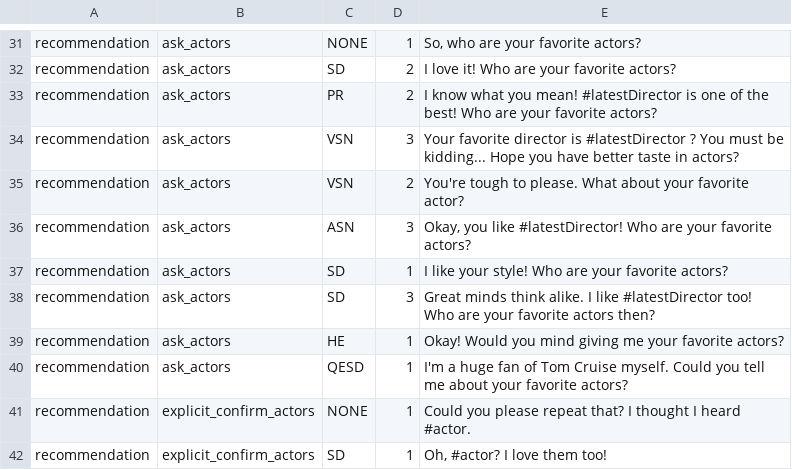
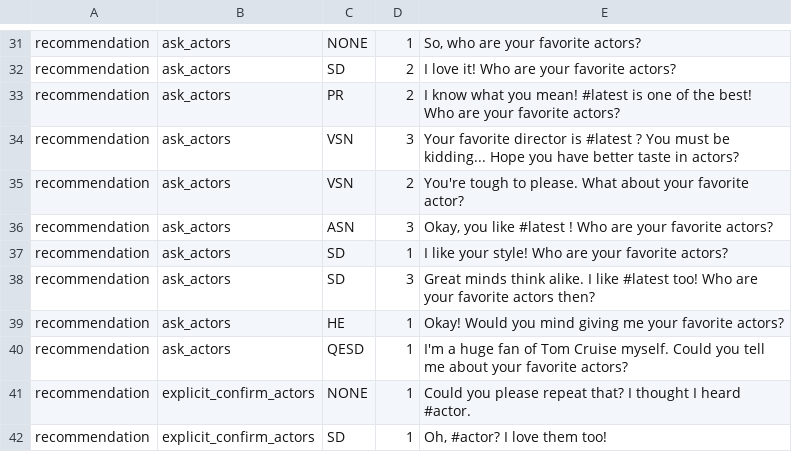
Before and after one commit to inmind-project/MUF-inMind-April2017-master, a TSV file: resources/nlg/sentence_db.tsv, drawn as a sheet; only a part is shown, gaps mark what is left out; the diff covers the shown part only.

```diff
--- a/resources/nlg/sentence_db.tsv
+++ b/resources/nlg/sentence_db.tsv
@@ -32,8 +32,8 @@ recommendation	ask_actors	NONE	1	"So, who are your favorite actors?"
 recommendation	ask_actors	SD	2	I love it! Who are your favorite actors?
-recommendation	ask_actors	PR	2	I know what you mean! #latestDirector is one of the best! Who are your favorite actors?
-recommendation	ask_actors	VSN	3	Your favorite director is #latestDirector ? You must be kidding... Hope you have better taste in actors?
+recommendation	ask_actors	PR	2	I know what you mean! #latest is one of the best! Who are your favorite actors?
+recommendation	ask_actors	VSN	3	Your favorite director is #latest ? You must be kidding... Hope you have better taste in actors?
 recommendation	ask_actors	VSN	2	You're tough to please. What about your favorite actor?
-recommendation	ask_actors	ASN	3	"Okay, you like #latestDirector! Who are your favorite actors?"
+recommendation	ask_actors	ASN	3	"Okay, you like #latest ! Who are your favorite actors?"
 recommendation	ask_actors	SD	1	I like your style! Who are your favorite actors?
-recommendation	ask_actors	SD	3	Great minds think alike. I like #latestDirector too! Who are your favorite actors then?
+recommendation	ask_actors	SD	3	Great minds think alike. I like #latest too! Who are your favorite actors then?
 recommendation	ask_actors	HE	1	Okay! Would you mind giving me your favorite actors?
```
Also changed, not shown: 9 added rows and 10 edited cells elsewhere in this file, 5 other files.
